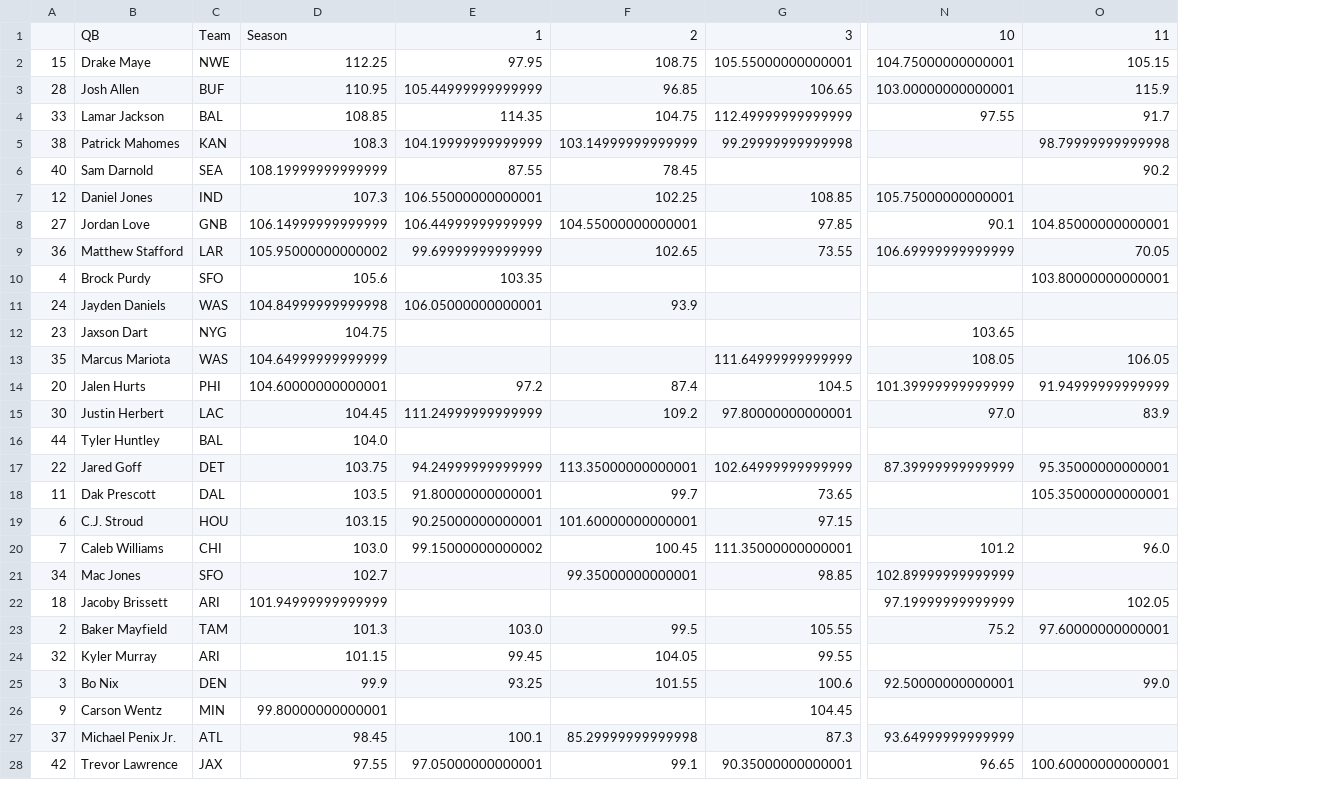
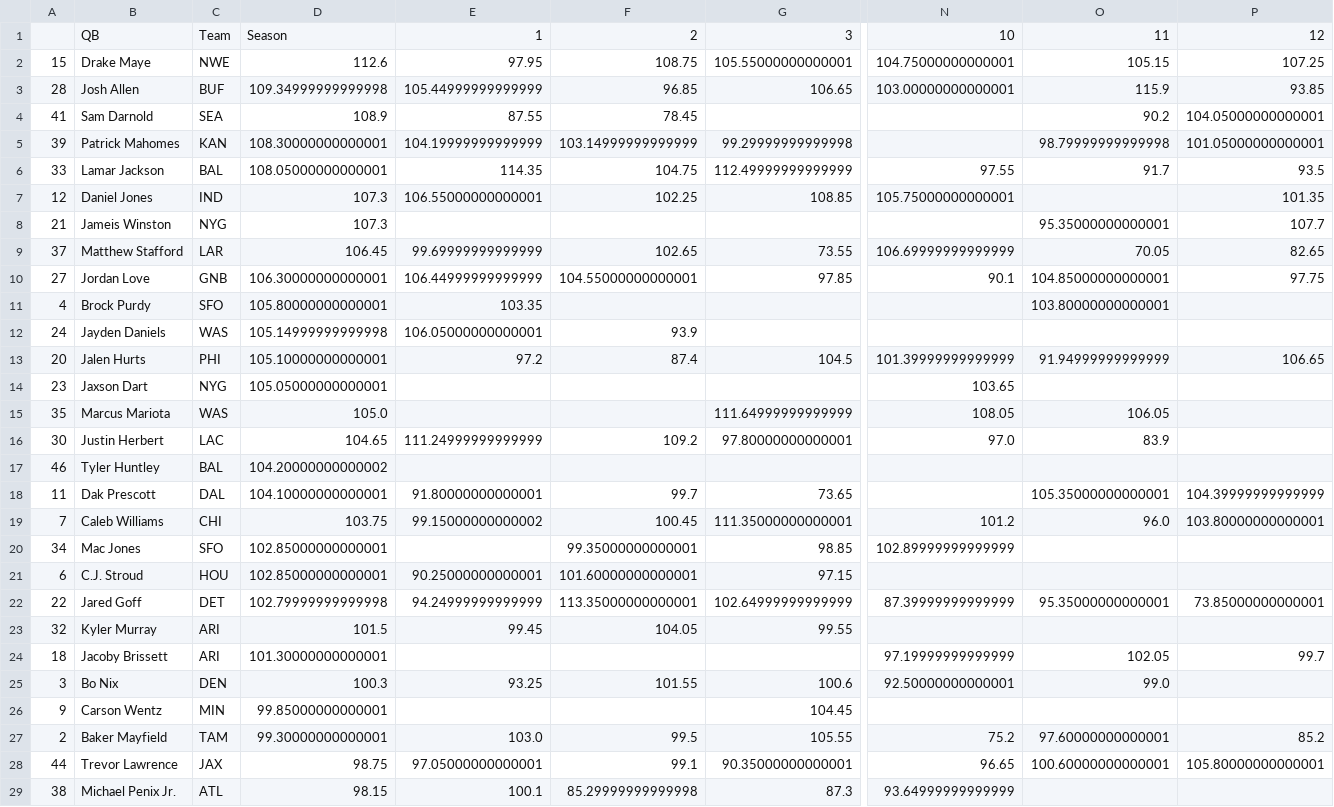
Before and after one commit to JonPGH/nflApp, a CSV file: Data/qb_grades.csv, drawn as a sheet; only a part is shown, gaps mark what is left out; removed rows and columns are numbered as before the commit, all else as after; rows hold the shown columns only; the diff covers the shown part only; the diff names each change by its address in the sheet, - before the commit and + after, or states it on an @@ line.

```diff
--- a/Data/qb_grades.csv
+++ b/Data/qb_grades.csv
-column D, rows 1-4: Season | 112.25 | 110.95 | 108.85; rows 7-8: 107.3 | 106.14999999999999; rows 10-13: 105.6 | 104.84999999999998 | 104.75 | 104.64999999999999; rows 15-16: 104.45 | 104.0; row 18: 103.5; rows 20-22: 103.0 | 102.7 | 101.94999999999999; rows 25-26: 99.9 | 99.80000000000001; row 28: 97.55
+column D, rows 1-3: Season | 112.6 | 109.34999999999998; rows 6-7: 108.05000000000001 | 107.3; rows 10-12: 106.30000000000001 | 105.80000000000001 | 105.14999999999998; rows 14-20: 105.05000000000001 | 105.0 | 104.65 | 104.20000000000002 | 104.10000000000001 | 103.75 | 102.85000000000001; rows 24-26: 101.30000000000001 | 100.3 | 99.85000000000001; row 28: 98.75
+column P, rows 1-3: 12 | 107.25 | 93.85; rows 6-7: 93.5 | 101.35; row 10: 97.75; rows 18-19: 104.39999999999999 | 103.80000000000001; row 24: 99.7; row 28: 105.80000000000001
+row 4: 41 | Sam Darnold | SEA | 108.9 | 87.55 | 78.45 |  |  | 90.2 | 104.05000000000001
+row 5: 39 | Patrick Mahomes | KAN | 108.30000000000001 | 104.19999999999999 | 103.14999999999999 | 99.29999999999998 |  | 98.79999999999998 | 101.05000000000001
-row 5: 38 | Patrick Mahomes | KAN | 108.3 | 104.19999999999999 | 103.14999999999999 | 99.29999999999998 |  | 98.79999999999998
-row 6: 40 | Sam Darnold | SEA | 108.19999999999999 | 87.55 | 78.45 |  |  | 90.2
@@ row 35 moved to row 8: 21 @@
+row 9: 37 | Matthew Stafford | LAR | 106.45 | 99.69999999999999 | 102.65 | 73.55 | 106.69999999999999 | 70.05 | 82.65
-row 9: 36 | Matthew Stafford | LAR | 105.95000000000002 | 99.69999999999999 | 102.65 | 73.55 | 106.69999999999999 | 70.05
@@ row 14 moved to row 13: 20 @@
-A17: 44
+A17: 46
@@ row 19 moved to row 21: 6 @@
@@ row 17 moved to row 22: 22 @@
@@ row 24 moved to row 23: 32 @@
-row 27: 37 | Michael Penix Jr. | ATL | 98.45 | 100.1 | 85.29999999999998 | 87.3 | 93.64999999999999
@@ row 23 moved to row 27: 2 @@
-A28: 42
+A28: 44
+row 29: 38 | Michael Penix Jr. | ATL | 98.15 | 100.1 | 85.29999999999998 | 87.3 | 93.64999999999999
```
Also changed, not shown: 5 added rows, 3 removed rows, 4 moved rows and 2 edited cells elsewhere in this file, Data/rb_grades.csv, Data/te_grades.csv, 5 other files.
